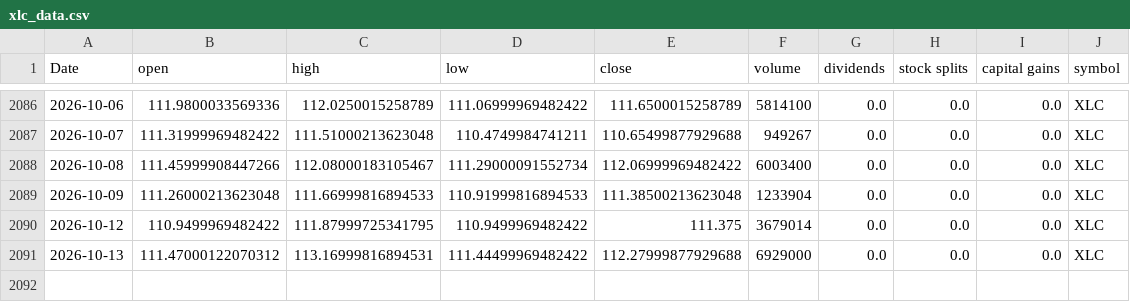
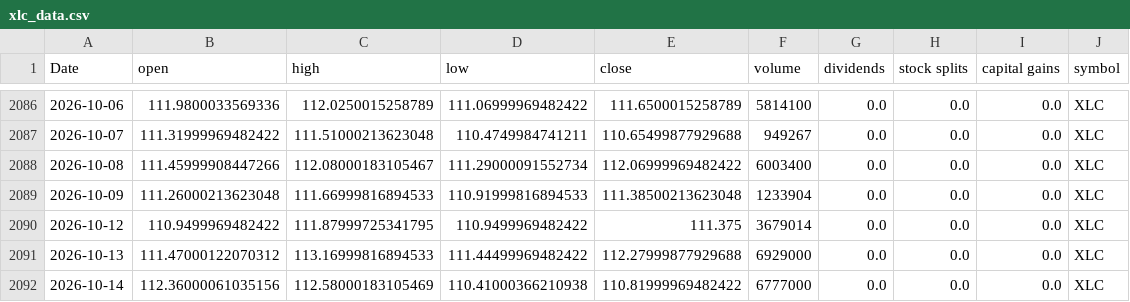
Before and after one commit to Akishai18/SignalM, a CSV file: data/sectors/xlc_data.csv, drawn as a sheet; only a part is shown, gaps mark what is left out.

```diff
--- a/data/sectors/xlc_data.csv
+++ b/data/sectors/xlc_data.csv
@@ -2090,2 +2090,3 @@ Date,open,high,low,close,volume,dividends,stock splits,capital gains,symbol
 2026-10-12,110.9499969482422,111.87999725341795,110.9499969482422,111.375,3679014,0.0,0.0,0.0,XLC
-2026-10-13,111.47000122070312,113.16999816894531,111.44499969482422,112.27999877929688,6929000,0.0,0.0,0.0,XLC
+2026-10-13,111.47000122070312,113.16999816894533,111.44499969482422,112.27999877929688,6929000,0.0,0.0,0.0,XLC
+2026-10-14,112.36000061035156,112.58000183105469,110.41000366210938,110.81999969482422,6777000,0.0,0.0,0.0,XLC
```
Also changed, not shown: data/sectors/xli_data.csv, data/sectors/xlk_data.csv, 45 other files.
